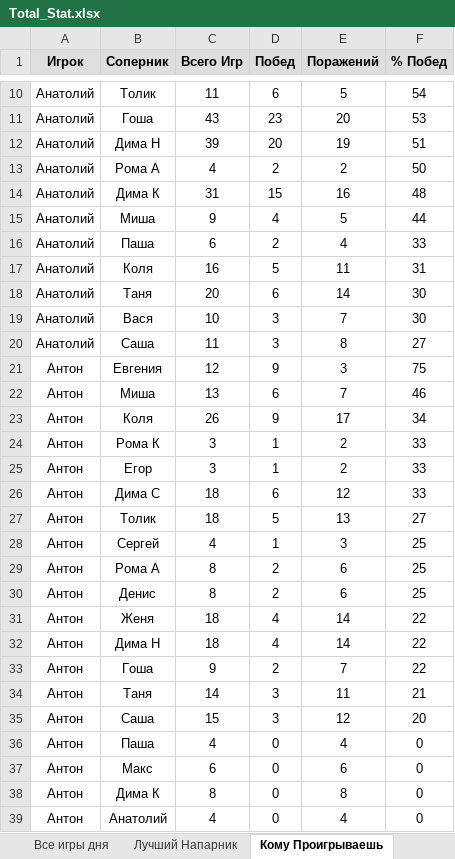
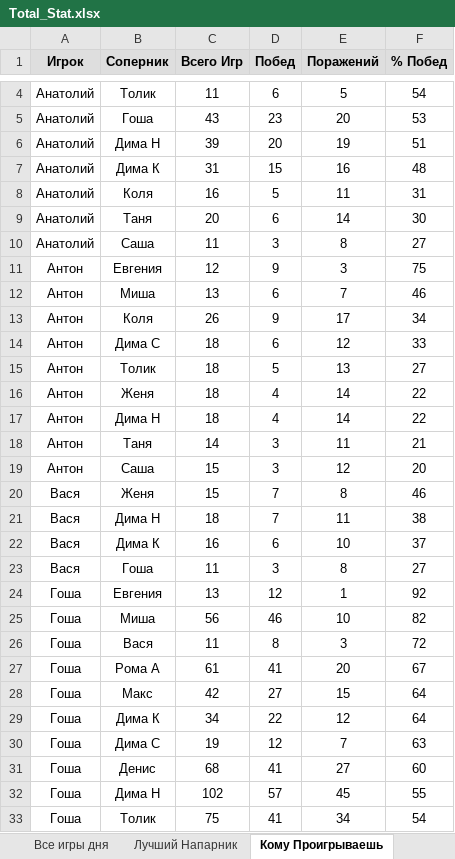
Before and after one commit to NovozhilovDmitriy/Badminton_Game, an Excel workbook: dist/Badminton_score/Total_Stat.xlsx, sheet Кому Проигрываешь, drawn as a sheet; only a part is shown, gaps mark what is left out; the shorter side is filled out with more unchanged rows; values as stored, in another font and other column widths than the file's, no borders; the diff covers the shown part only; the diff names each change by its address in the sheet, - before the commit and + after, or states it on an @@ line.

```diff
--- a/dist/Badminton_score/Total_Stat.xlsx (sheet Кому Проигрываешь)
+++ b/dist/Badminton_score/Total_Stat.xlsx (sheet Кому Проигрываешь)
-row 13: Анатолий | Рома А | 4 | 2 | 2 | 50
-row 15: Анатолий | Миша | 9 | 4 | 5 | 44
-row 16: Анатолий | Паша | 6 | 2 | 4 | 33
-row 19: Анатолий | Вася | 10 | 3 | 7 | 30
-row 24: Антон | Рома К | 3 | 1 | 2 | 33
-row 25: Антон | Егор | 3 | 1 | 2 | 33
-row 28: Антон | Сергей | 4 | 1 | 3 | 25
-row 29: Антон | Рома А | 8 | 2 | 6 | 25
-row 30: Антон | Денис | 8 | 2 | 6 | 25
-row 33: Антон | Гоша | 9 | 2 | 7 | 22
-row 36: Антон | Паша | 4 | 0 | 4 | 0
-row 37: Антон | Макс | 6 | 0 | 6 | 0
-row 38: Антон | Дима К | 8 | 0 | 8 | 0
-row 39: Антон | Анатолий | 4 | 0 | 4 | 0
```
Also changed, not shown: 184 removed rows elsewhere in this sheet, sheet Лучший Напарник, sheet Описание, other sheet tabs, charts or pictures, 3 other files.
